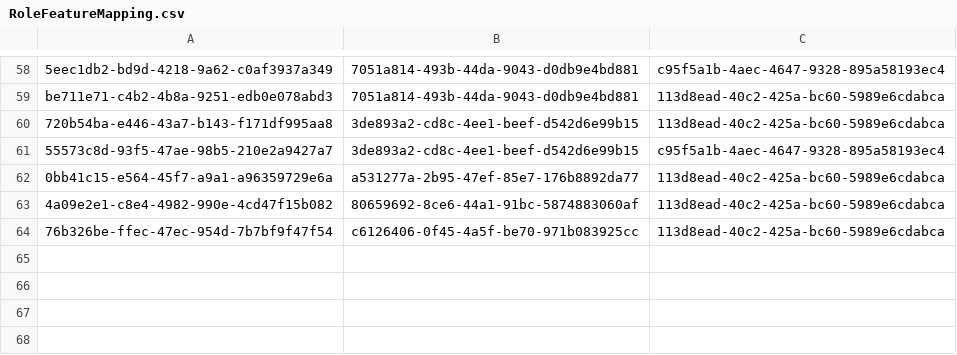
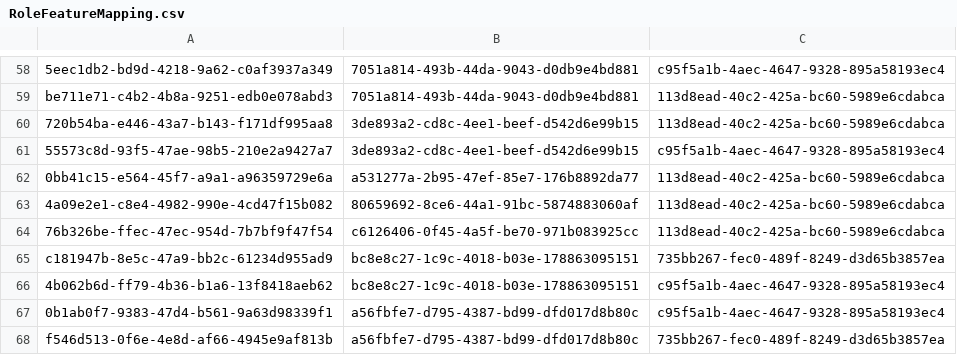
Before and after one commit to balachandhru-hub/main-backend-sila, a CSV file: src/Platform/Identity/Identity.Infrastructure/Migrations/RoleFeatureMapping.csv, drawn as a sheet; only a part is shown, gaps mark what is left out; the diff names each change by its address in the sheet, - before the commit and + after, or states it on an @@ line.

```diff
--- a/src/Platform/Identity/Identity.Infrastructure/Migrations/RoleFeatureMapping.csv
+++ b/src/Platform/Identity/Identity.Infrastructure/Migrations/RoleFeatureMapping.csv
+row 65: c181947b-8e5c-47a9-bb2c-61234d955ad9 | bc8e8c27-1c9c-4018-b03e-178863095151 | 735bb267-fec0-489f-8249-d3d65b3857ea
+row 66: 4b062b6d-ff79-4b36-b1a6-13f8418aeb62 | bc8e8c27-1c9c-4018-b03e-178863095151 | c95f5a1b-4aec-4647-9328-895a58193ec4
+row 67: 0b1ab0f7-9383-47d4-b561-9a63d98339f1 | a56fbfe7-d795-4387-bd99-dfd017d8b80c | c95f5a1b-4aec-4647-9328-895a58193ec4
+row 68: f546d513-0f6e-4e8d-af66-4945e9af813b | a56fbfe7-d795-4387-bd99-dfd017d8b80c | 735bb267-fec0-489f-8249-d3d65b3857ea
```
Also changed, not shown: src/Platform/Identity/Identity.Infrastructure/Migrations/Feature.csv, 26 other files.
